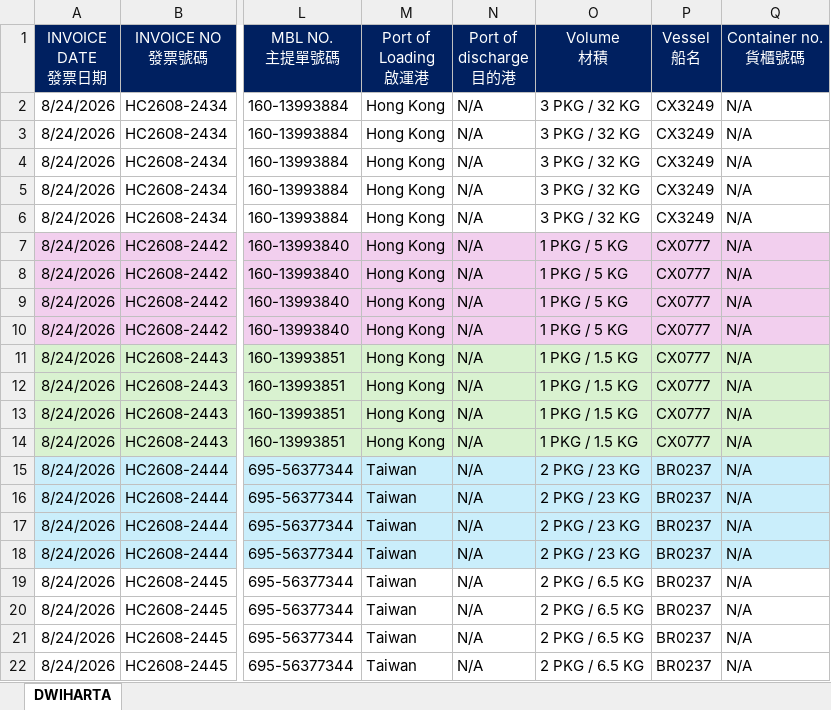
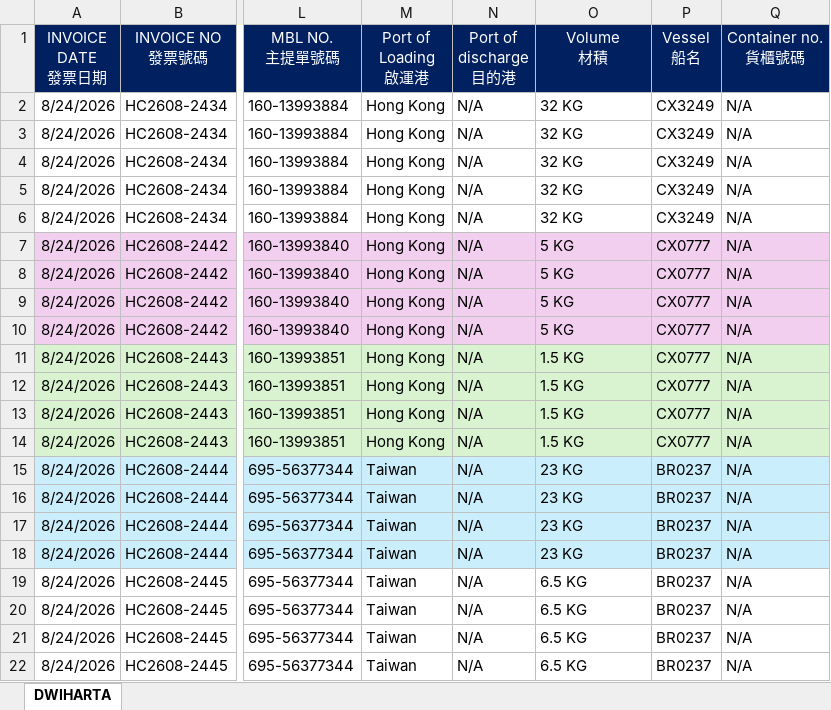
Before and after one commit to JeffreyHuhu/invoice_excel_mapping, an Excel workbook: test_samples/YJE_TATA/sample5_ref.xlsx, sheet DWIHARTA, drawn as a sheet; only a part is shown, gaps mark what is left out; values as stored, in another font and other column widths than the file's, no borders; the diff names each change by its address in the sheet, - before the commit and + after, or states it on an @@ line.

```diff
--- a/test_samples/YJE_TATA/sample5_ref.xlsx (sheet DWIHARTA)
+++ b/test_samples/YJE_TATA/sample5_ref.xlsx (sheet DWIHARTA)
-O2:O6 (Volume 材積): 3 PKG / 32 KG
+O2:O6 (Volume 材積): 32 KG
-O7:O10 (Volume 材積): 1 PKG / 5 KG
+O7:O10 (Volume 材積): 5 KG
-O11:O14 (Volume 材積): 1 PKG / 1.5 KG
+O11:O14 (Volume 材積): 1.5 KG
-O15:O18 (Volume 材積): 2 PKG / 23 KG
+O15:O18 (Volume 材積): 23 KG
-O19:O22 (Volume 材積): 2 PKG / 6.5 KG
+O19:O22 (Volume 材積): 6.5 KG
```
Also changed, not shown: test_samples/YJE_TATA/sample1_ref.xlsx, test_samples/YJE_TATA/sample3_ref.xlsx, 4 other files.
